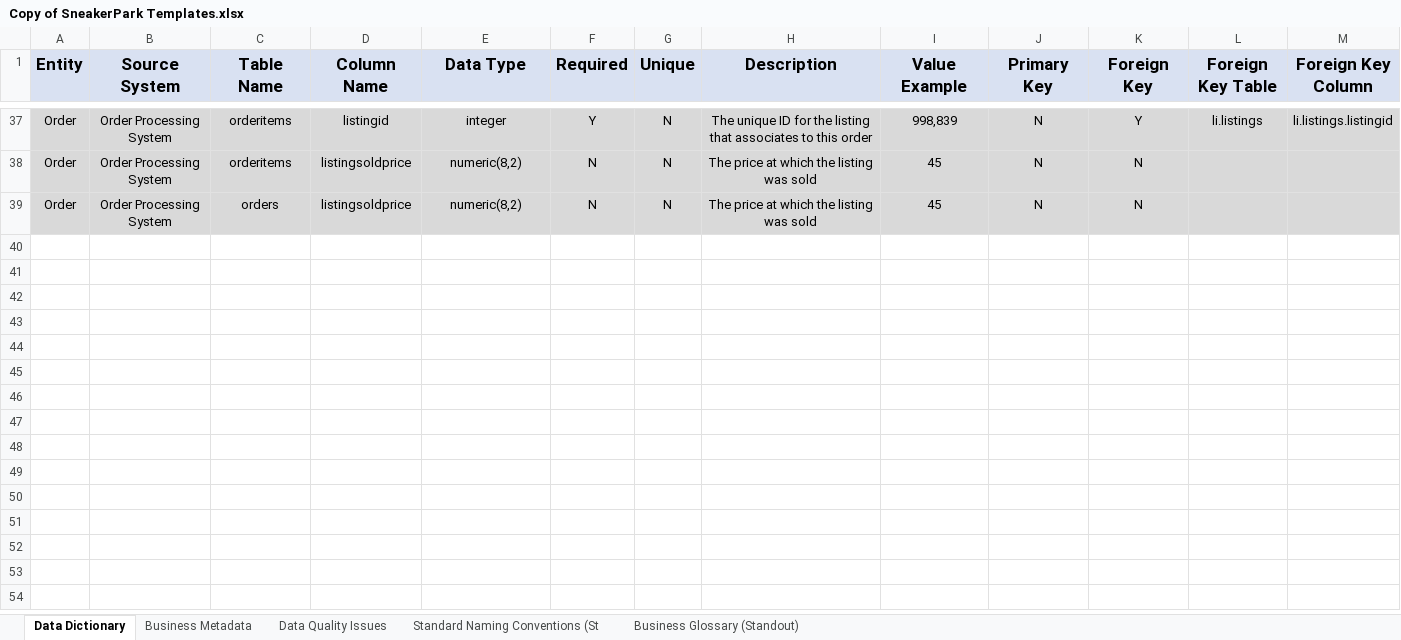
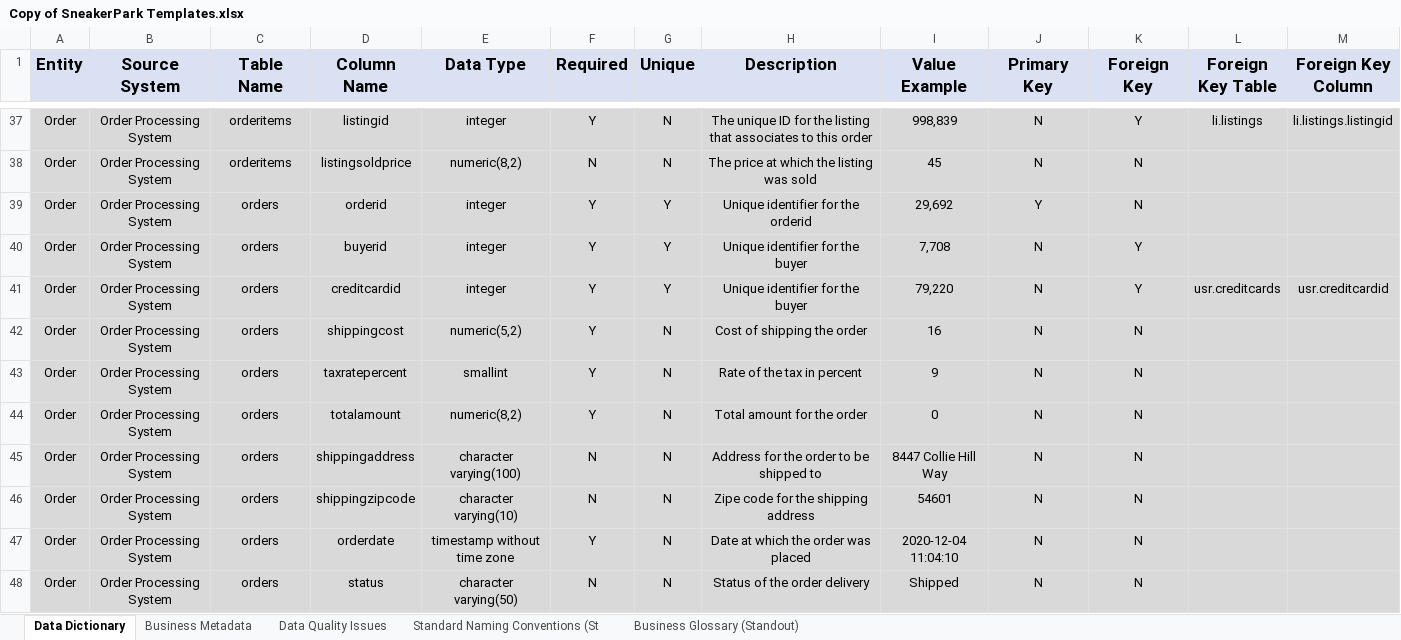
Before and after one commit to Polyhistor/Sneaker-Park-Data-Governance-Project, an Excel workbook: Copy of SneakerPark Templates.xlsx, sheet Data Dictionary, drawn as a sheet; only a part is shown, gaps mark what is left out; values as stored, in another font and other column widths than the file's, no borders; addresses are those after the commit; the diff names each change by its address in the sheet, - before the commit and + after, or states it on an @@ line.

Commit message:
finished the order entity

```diff
--- a/Copy of SneakerPark Templates.xlsx (sheet Data Dictionary)
+++ b/Copy of SneakerPark Templates.xlsx (sheet Data Dictionary)
+row 39: Order | Order Processing System | orders | orderid | integer | Y | Y | Unique identifier for the orderid | 29,692 | Y | N
+row 40: Order | Order Processing System | orders | buyerid | integer | Y | Y | Unique identifier for the buyer | 7,708 | N | Y
+row 41: Order | Order Processing System | orders | creditcardid | integer | Y | Y | Unique identifier for the buyer | 79,220 | N | Y | usr.creditcards | usr.creditcardid
+row 42: Order | Order Processing System | orders | shippingcost | numeric(5,2) | Y | N | Cost of shipping the order | 16 | N | N
+row 43: Order | Order Processing System | orders | taxratepercent | smallint | Y | N | Rate of the tax in percent | 9 | N | N
+row 44: Order | Order Processing System | orders | totalamount | numeric(8,2) | Y | N | Total amount for the order | 0 | N | N
+row 45: Order | Order Processing System | orders | shippingaddress | character varying(100) | N | N | Address for the order to be shipped to | 8447 Collie Hill Way | N | N
-D46 (Column Name): listingsoldprice
+D46 (Column Name): shippingzipcode
-E46 (Data Type): numeric(8,2)
+E46 (Data Type): character varying(10)
-H46 (Description): The price at which the listing was sold
+H46 (Description): Zipe code for the shipping address
-I46 (Value Example): 45
+I46 (Value Example): 54601
+row 47: Order | Order Processing System | orders | orderdate | timestamp without time zone | Y | N | Date at which the order was placed | 2020-12-04 11:04:10 | N | N
+row 48: Order | Order Processing System | orders | status | character varying(50) | N | N | Status of the order delivery | Shipped | N | N
```
